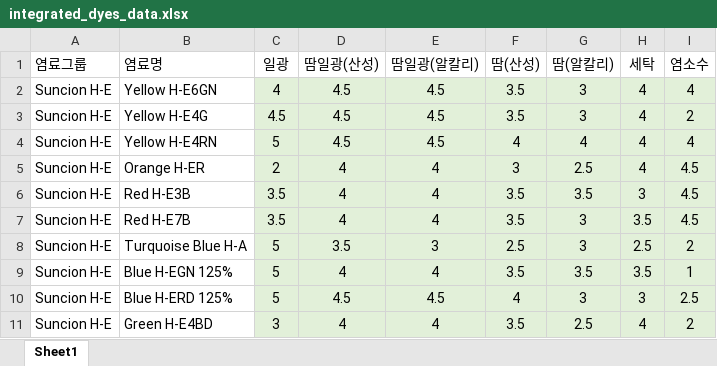
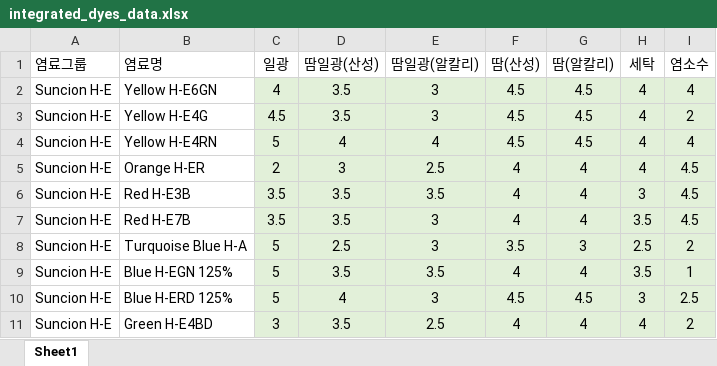
Before and after one commit to pumpjun/dye-search-graph, an Excel workbook: integrated_dyes_data.xlsx, sheet Sheet1, drawn as a sheet; only a part is shown; values as stored, in another font and other column widths than the file's, no borders; the diff covers the shown part only; the diff names each change by its address in the sheet, - before the commit and + after, or states it on an @@ line.

Commit message:
Add files via upload

```diff
--- a/integrated_dyes_data.xlsx (sheet Sheet1)
+++ b/integrated_dyes_data.xlsx (sheet Sheet1)
-D2:D3: 4.5
+D2:D3: 3.5
-E2:E3: 4.5
+E2:E3: 3
-F2:F3: 3.5
+F2:F3: 4.5
-G2:G3: 3
+G2:G3: 4.5
-D4: 4.5
+D4: 4
-E4: 4.5
+E4: 4
-F4: 4
+F4: 4.5
-G4: 4
+G4: 4.5
-D5: 4
+D5: 3
-E5: 4
+E5: 2.5
-F5: 3
+F5: 4
-G5: 2.5
+G5: 4
-D6:D7: 4
+D6:D7: 3.5
-E6: 4
+E6: 3.5
-F6:F7: 3.5
+F6:F7: 4
-G6: 3.5
+G6: 4
-E7: 4
+E7: 3
-G7: 3
+G7: 4
-D8: 3.5
+D8: 2.5
-F8: 2.5
+F8: 3.5
-D9: 4
+D9: 3.5
-E9: 4
+E9: 3.5
-F9: 3.5
+F9: 4
-G9: 3.5
+G9: 4
-D10: 4.5
+D10: 4
-E10: 4.5
+E10: 3
-F10: 4
+F10: 4.5
-G10: 3
+G10: 4.5
-D11: 4
+D11: 3.5
-E11: 4
+E11: 2.5
-F11: 3.5
+F11: 4
-G11: 2.5
+G11: 4
```
Also changed, not shown: 472 edited cells elsewhere in this sheet.
